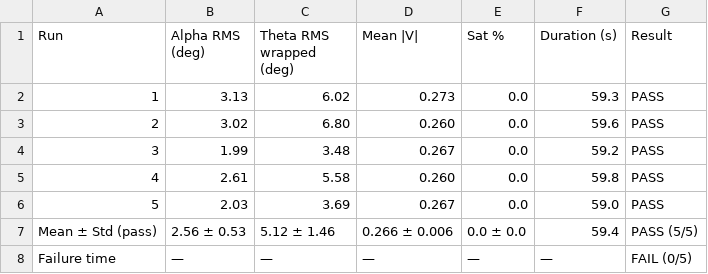
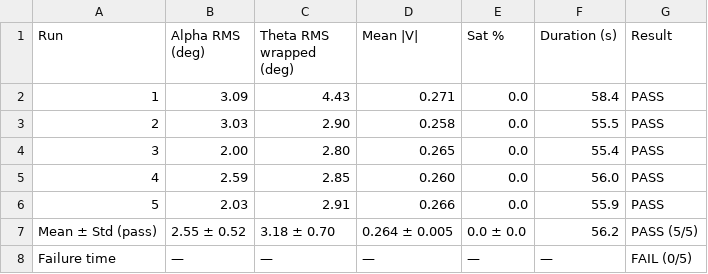
Before and after one commit to annafriebe/LatencyPendulumControl, a CSV file: CollectedData/Results/Smith Predictor/sp_0ms_table.csv, drawn as a sheet.

```diff
--- a/CollectedData/Results/Smith Predictor/sp_0ms_table.csv
+++ b/CollectedData/Results/Smith Predictor/sp_0ms_table.csv
@@ -1,8 +1,8 @@
 Run,Alpha RMS (deg),Theta RMS wrapped (deg),Mean |V|,Sat %,Duration (s),Result
-1,3.13,6.02,0.273,0.0,59.3,PASS
-2,3.02,6.80,0.260,0.0,59.6,PASS
-3,1.99,3.48,0.267,0.0,59.2,PASS
-4,2.61,5.58,0.260,0.0,59.8,PASS
-5,2.03,3.69,0.267,0.0,59.0,PASS
-Mean ± Std (pass),2.56 ± 0.53,5.12 ± 1.46,0.266 ± 0.006,0.0 ± 0.0,59.4,PASS (5/5)
+1,3.09,4.43,0.271,0.0,58.4,PASS
+2,3.03,2.90,0.258,0.0,55.5,PASS
+3,2.00,2.80,0.265,0.0,55.4,PASS
+4,2.59,2.85,0.260,0.0,56.0,PASS
+5,2.03,2.91,0.266,0.0,55.9,PASS
+Mean ± Std (pass),2.55 ± 0.52,3.18 ± 0.70,0.264 ± 0.005,0.0 ± 0.0,56.2,PASS (5/5)
 Failure time,—,—,—,—,—,FAIL (0/5)
```
Also changed, not shown: CollectedData/Results/summary_metrics_all_runs.csv, 17 other files.
